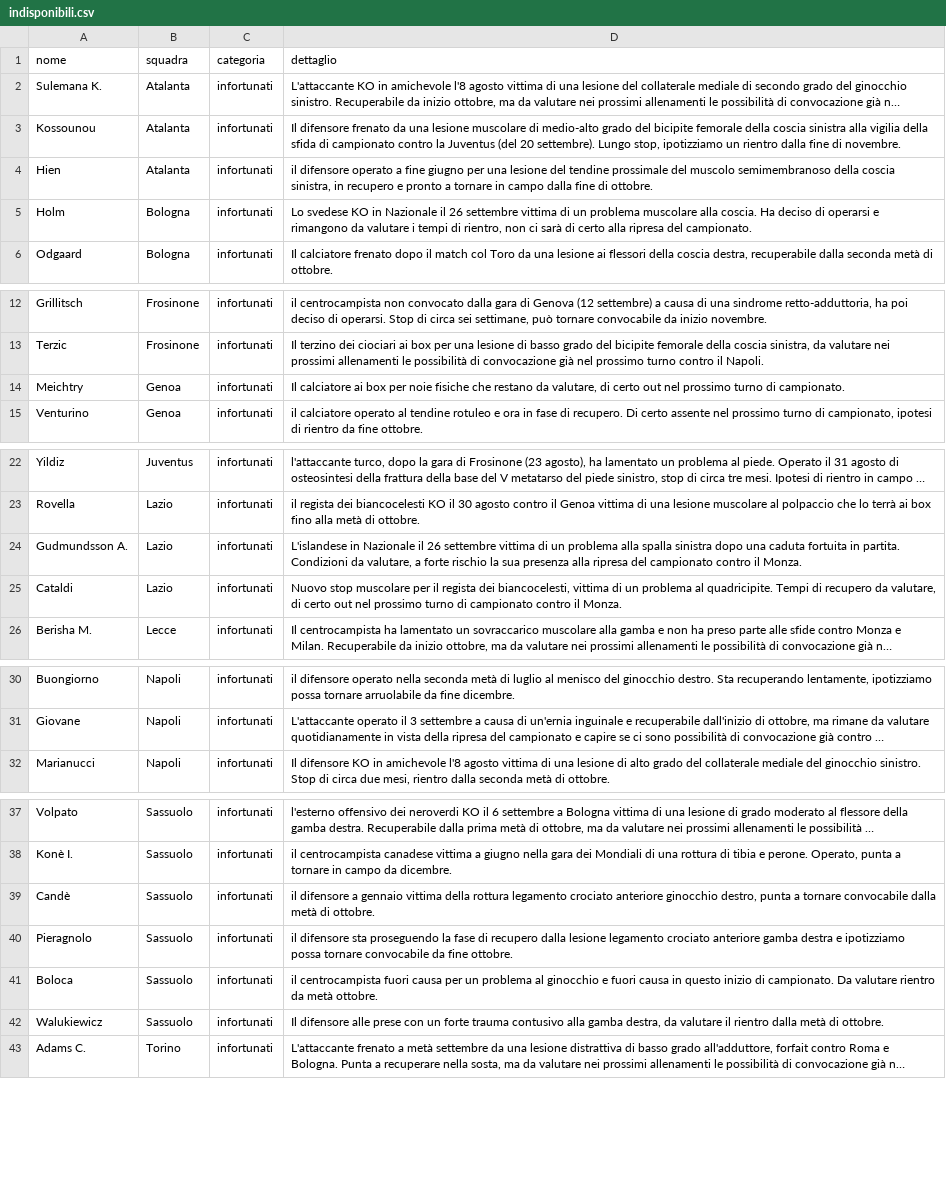
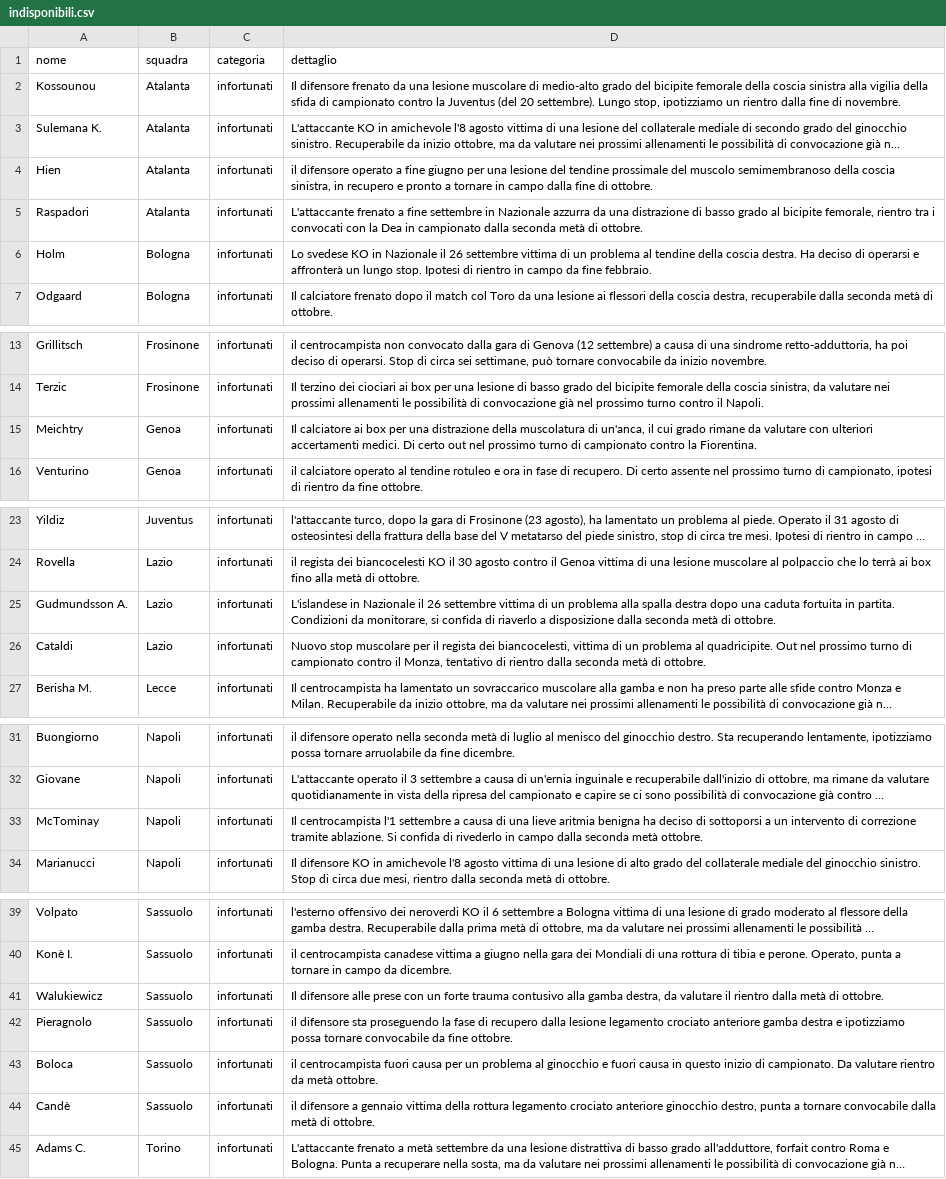
Before and after one commit to Daddie2/Fantacalcio, a CSV file: data/indisponibili.csv, drawn as a sheet; only a part is shown, gaps mark what is left out; long unchanged cells end in …; addresses are those after the commit; the diff names each change by its address in the sheet, - before the commit and + after, or states it on an @@ line.

```diff
--- a/data/indisponibili.csv
+++ b/data/indisponibili.csv
@@ row 3 moved to row 2: Kossounou @@
+row 5: Raspadori | Atalanta | infortunati | L'attaccante frenato a fine settembre in Nazionale azzurra da una distrazione di basso grado al bicipite femorale, rientro tra i convocati con la Dea in campionato dalla seconda metà di ottobre.
-D6 (dettaglio): …un problema muscolare alla coscia. Ha deciso di operarsi e rimangono da valutare i tempi di rientro, non ci sarà di certo alla ripresa del campionato.
+D6 (dettaglio): …un problema al tendine della coscia destra. Ha deciso di operarsi e affronterà un lungo stop. Ipotesi di rientro in campo da fine febbraio.
-D15 (dettaglio): …box per noie fisiche che restano da valutare, di certo out nel prossimo turno di campionato.
+D15 (dettaglio): …box per una distrazione della muscolatura di un'anca, il cui grado rimane da valutare con ulteriori accertamenti medici. Di certo out nel prossimo turno di campionato contro la Fiorentina.
-D25 (dettaglio): …alla spalla sinistra dopo una caduta fortuita in partita. Condizioni da valutare, a forte rischio la sua presenza alla ripresa del campionato contro il Monza.
+D25 (dettaglio): …alla spalla destra dopo una caduta fortuita in partita. Condizioni da monitorare, si confida di riaverlo a disposizione dalla seconda metà di ottobre.
-D26 (dettaglio): …al quadricipite. Tempi di recupero da valutare, di certo out nel prossimo turno di campionato contro il Monza.
+D26 (dettaglio): …al quadricipite. Out nel prossimo turno di campionato contro il Monza, tentativo di rientro dalla seconda metà di ottobre.
+row 33: McTominay | Napoli | infortunati | Il centrocampista l'1 settembre a causa di una lieve aritmia benigna ha deciso di sottoporsi a un intervento di correzione tramite ablazione. Si confida di rivederlo in campo dalla seconda metà ottobre.
@@ row 42 moved to row 41: Walukiewicz @@
@@ row 39 moved to row 44: Candè @@
```
Also changed, not shown: data/quotazioni.csv.
